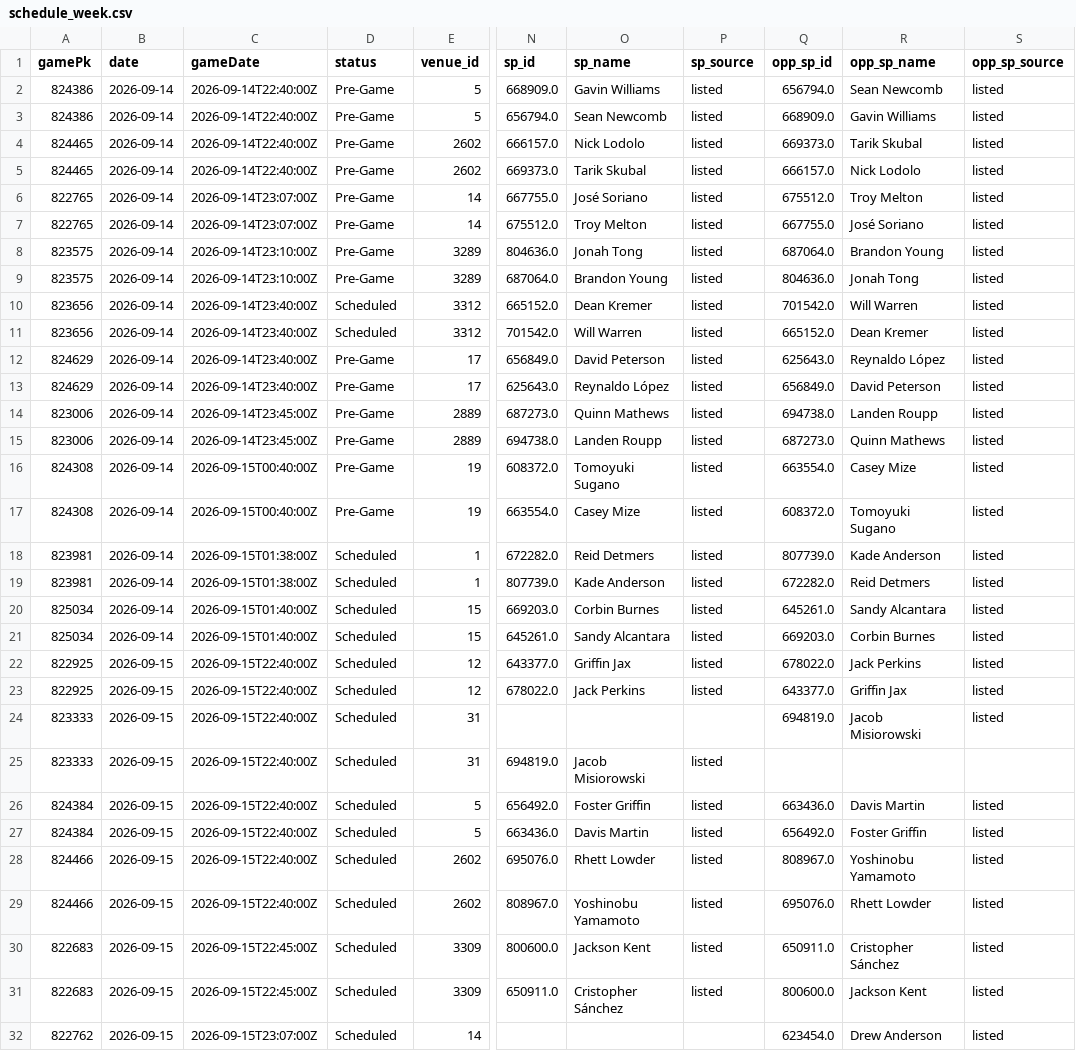
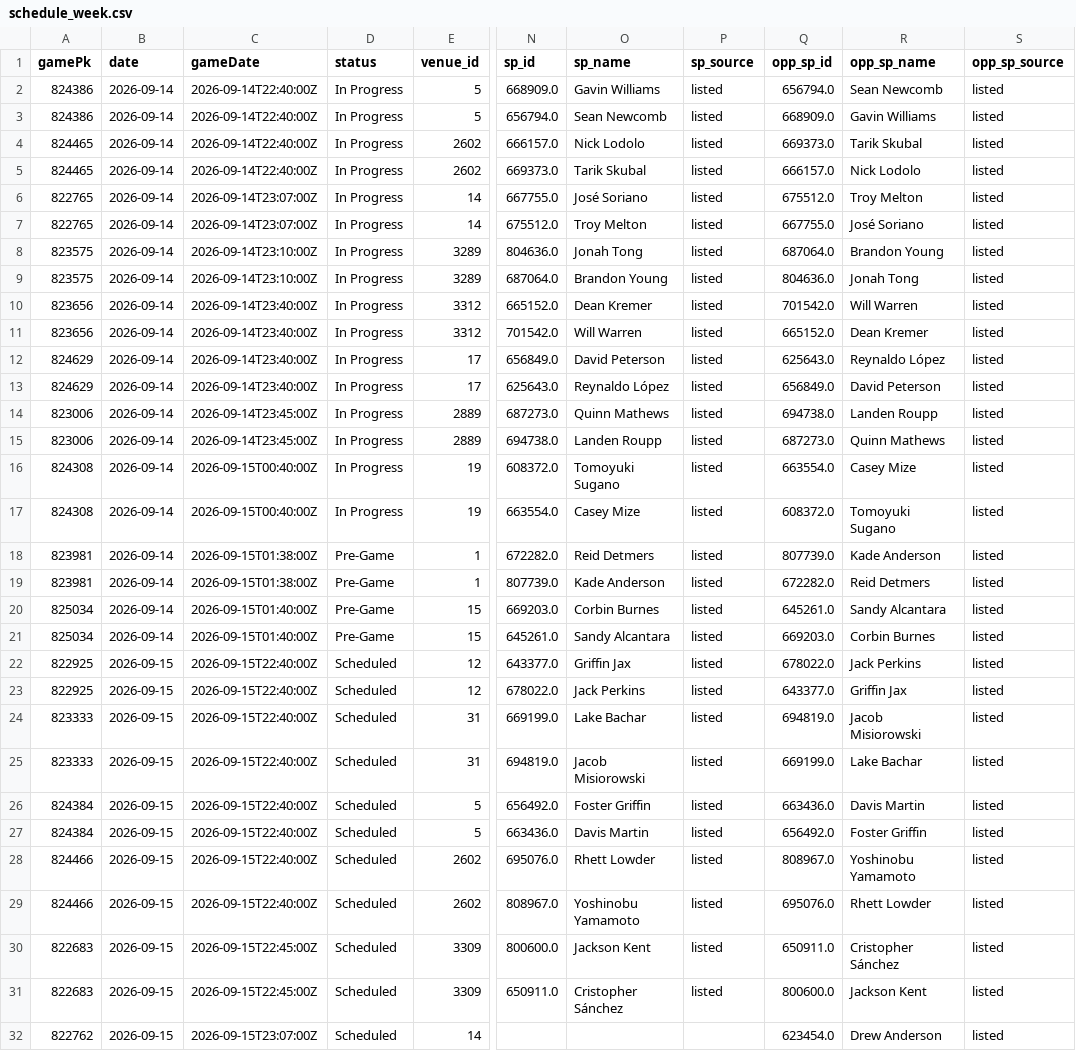
Before and after one commit to Albierrto/philly-special-lab, a CSV file: output/streamers/schedule_week.csv, drawn as a sheet; only a part is shown, gaps mark what is left out; the diff covers the shown part only; the diff names each change by its address in the sheet, - before the commit and + after, or states it on an @@ line.

```diff
--- a/output/streamers/schedule_week.csv
+++ b/output/streamers/schedule_week.csv
-D2:D9 (status): Pre-Game
+D2:D9 (status): In Progress
-D10:D11 (status): Scheduled
+D10:D11 (status): In Progress
-D12:D17 (status): Pre-Game
+D12:D17 (status): In Progress
-D18:D21 (status): Scheduled
+D18:D21 (status): Pre-Game
-N24 (sp_id): (empty)
+N24 (sp_id): 669199.0
-O24 (sp_name): (empty)
+O24 (sp_name): Lake Bachar
-P24 (sp_source): (empty)
+P24 (sp_source): listed
-Q25 (opp_sp_id): (empty)
+Q25 (opp_sp_id): 669199.0
-R25 (opp_sp_name): (empty)
+R25 (opp_sp_name): Lake Bachar
-S25 (opp_sp_source): (empty)
+S25 (opp_sp_source): listed
```
Also changed, not shown: 50 edited cells elsewhere in this file, data/fantrax/hitters_2026.csv, output/streamers/hitter_days.csv, 13 other files.
